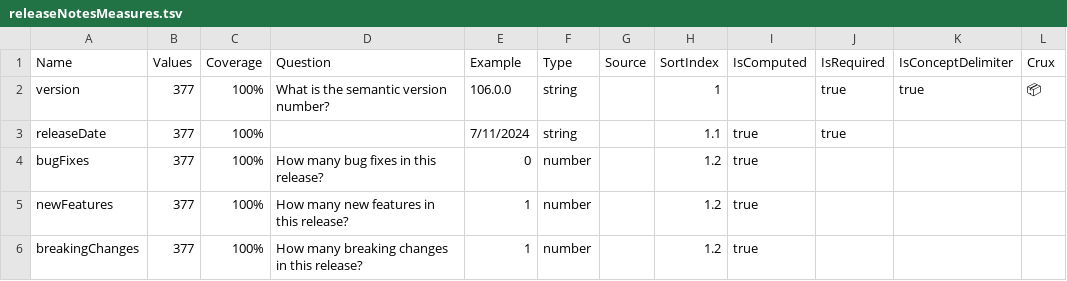
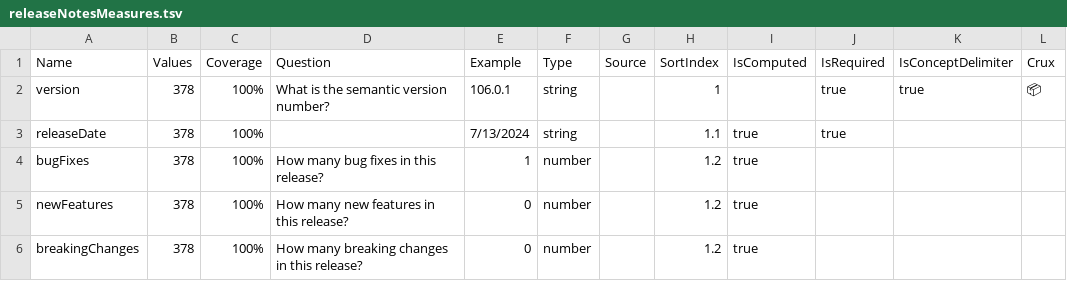
Before and after one commit to breck7/scroll, a TSV file: releaseNotesMeasures.tsv, drawn as a sheet.

```diff
--- a/releaseNotesMeasures.tsv
+++ b/releaseNotesMeasures.tsv
@@ -1,6 +1,6 @@
 Name	Values	Coverage	Question	Example	Type	Source	SortIndex	IsComputed	IsRequired	IsConceptDelimiter	Crux
-version	377	100%	What is the semantic version number?	106.0.0	string		1		true	true	📦
-releaseDate	377	100%		7/11/2024	string		1.1	true	true		
-bugFixes	377	100%	How many bug fixes in this release?	0	number		1.2	true			
-newFeatures	377	100%	How many new features in this release?	1	number		1.2	true			
-breakingChanges	377	100%	How many breaking changes in this release?	1	number		1.2	true			
+version	378	100%	What is the semantic version number?	106.0.1	string		1		true	true	📦
+releaseDate	378	100%		7/13/2024	string		1.1	true	true		
+bugFixes	378	100%	How many bug fixes in this release?	1	number		1.2	true			
+newFeatures	378	100%	How many new features in this release?	0	number		1.2	true			
+breakingChanges	378	100%	How many breaking changes in this release?	0	number		1.2	true			
```
Also changed, not shown: releaseNotes.csv, releaseNotes.tsv, 40 other files.
